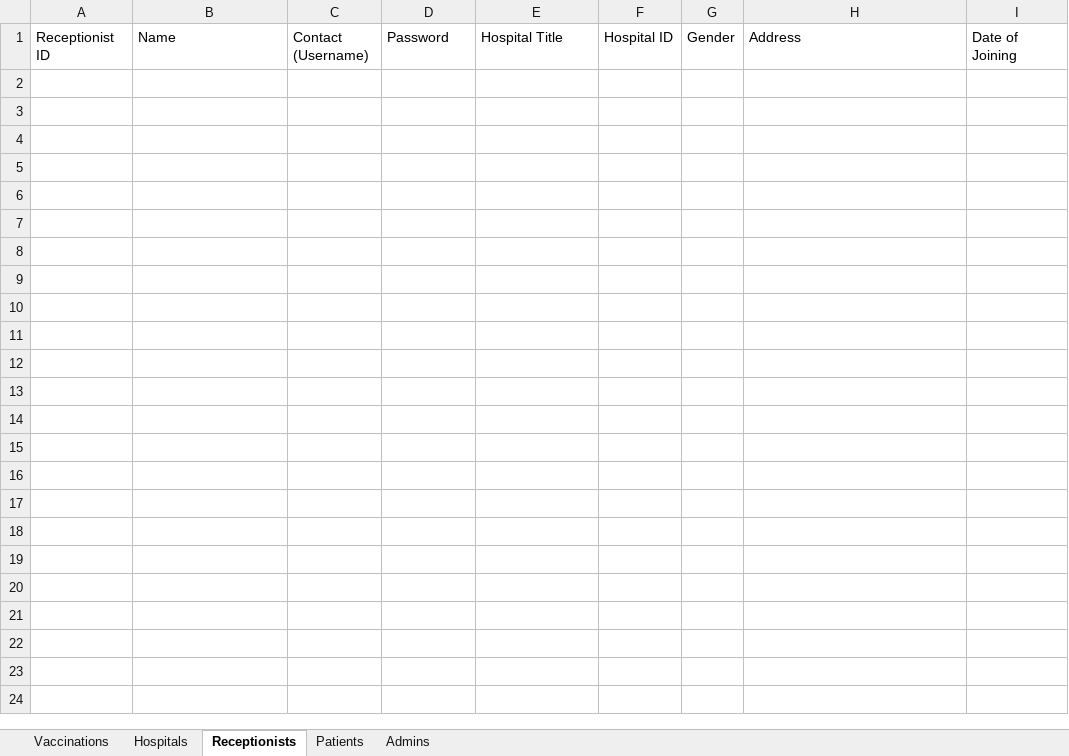
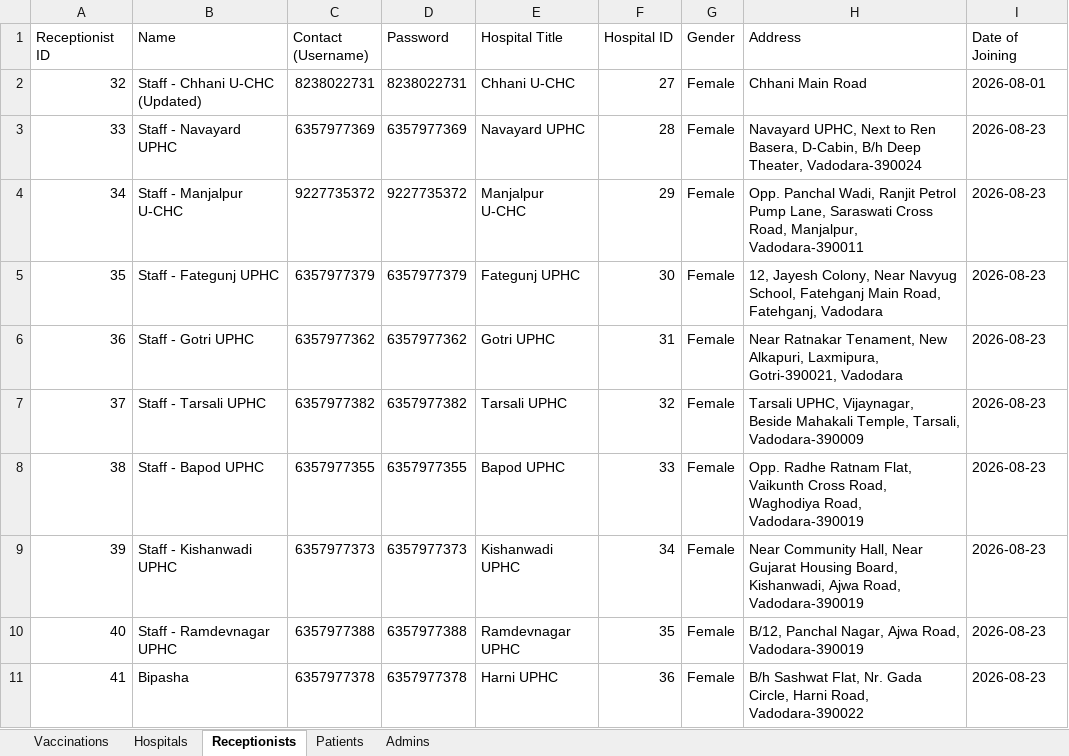
Before and after one commit to C4lie/KIDDOVAXXX, an Excel workbook: hospital_credentials.xlsx, sheet Receptionists, drawn as a sheet; values as stored, in another font and other column widths than the file's, no borders; the diff names each change by its address in the sheet, - before the commit and + after, or states it on an @@ line.

Commit message:
feat: complete UIP schedule, RFID authentication, table indexing, password toggles, and receptionist workflow updates

```diff
--- a/hospital_credentials.xlsx (sheet Receptionists)
+++ b/hospital_credentials.xlsx (sheet Receptionists)
+row 2: 32 | Staff - Chhani U-CHC (Updated) | 8238022731 | 8238022731 | Chhani U-CHC | 27 | Female | Chhani Main Road | 2026-08-01
+row 3: 33 | Staff - Navayard UPHC | 6357977369 | 6357977369 | Navayard UPHC | 28 | Female | Navayard UPHC, Next to Ren Basera, D-Cabin, B/h Deep Theater, Vadodara-390024 | 2026-08-23
+row 4: 34 | Staff - Manjalpur U-CHC | 9227735372 | 9227735372 | Manjalpur U-CHC | 29 | Female | Opp. Panchal Wadi, Ranjit Petrol Pump Lane, Saraswati Cross Road, Manjalpur, Vadodara-390011 | 2026-08-23
+row 5: 35 | Staff - Fategunj UPHC | 6357977379 | 6357977379 | Fategunj UPHC | 30 | Female | 12, Jayesh Colony, Near Navyug School, Fatehganj Main Road, Fatehganj, Vadodara | 2026-08-23
+row 6: 36 | Staff - Gotri UPHC | 6357977362 | 6357977362 | Gotri UPHC | 31 | Female | Near Ratnakar Tenament, New Alkapuri, Laxmipura, Gotri-390021, Vadodara | 2026-08-23
+row 7: 37 | Staff - Tarsali UPHC | 6357977382 | 6357977382 | Tarsali UPHC | 32 | Female | Tarsali UPHC, Vijaynagar, Beside Mahakali Temple, Tarsali, Vadodara-390009 | 2026-08-23
+row 8: 38 | Staff - Bapod UPHC | 6357977355 | 6357977355 | Bapod UPHC | 33 | Female | Opp. Radhe Ratnam Flat, Vaikunth Cross Road, Waghodiya Road, Vadodara-390019 | 2026-08-23
+row 9: 39 | Staff - Kishanwadi UPHC | 6357977373 | 6357977373 | Kishanwadi UPHC | 34 | Female | Near Community Hall, Near Gujarat Housing Board, Kishanwadi, Ajwa Road, Vadodara-390019 | 2026-08-23
+row 10: 40 | Staff - Ramdevnagar UPHC | 6357977388 | 6357977388 | Ramdevnagar UPHC | 35 | Female | B/12, Panchal Nagar, Ajwa Road, Vadodara-390019 | 2026-08-23
+row 11: 41 | Bipasha | 6357977378 | 6357977378 | Harni UPHC | 36 | Female | B/h Sashwat Flat, Nr. Gada Circle, Harni Road, Vadodara-390022 | 2026-08-23
```
Also changed, not shown: sheet Vaccinations, sheet Hospitals, sheet Patients, sheet Admins, 24 other files.
